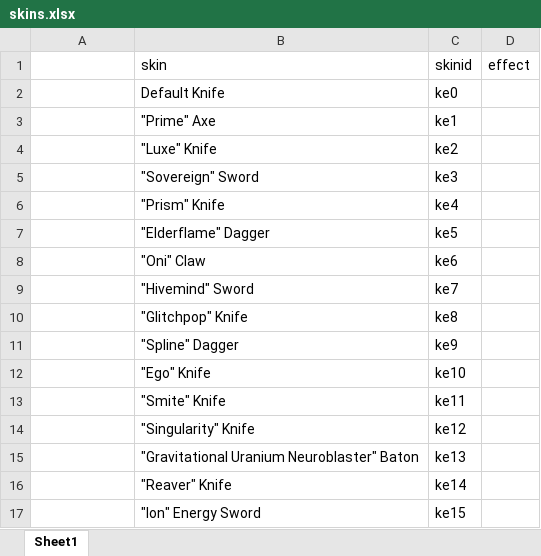
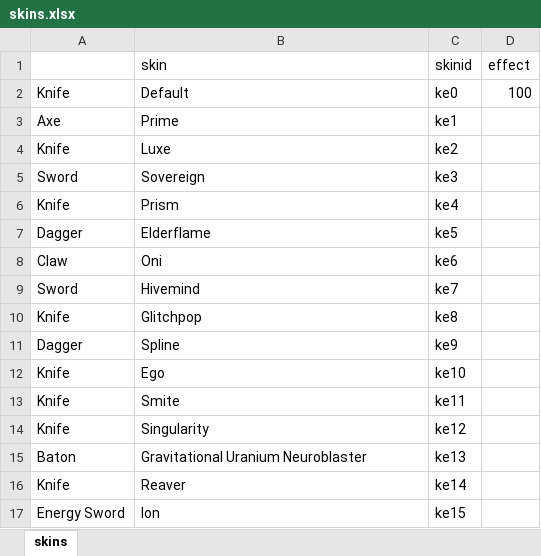
Before and after one commit to MaGNitGD/valoshopbot, an Excel workbook: ValoShop/skins.xlsx, sheet skins, drawn as a sheet; only a part is shown; values as stored, in another font and other column widths than the file's, no borders; the diff covers the shown part only; the diff names each change by its address in the sheet, - before the commit and + after, or states it on an @@ line.

```diff
--- a/ValoShop/skins.xlsx (sheet skins)
+++ b/ValoShop/skins.xlsx (sheet skins)
-sheet tab: Sheet1
+sheet tab: skins
-A2: (empty)
+A2: Knife
-B2 (skin): Default Knife
+B2 (skin): Default
-D2 (effect): (empty)
+D2 (effect): 100
-A3: (empty)
+A3: Axe
-B3 (skin): "Prime" Axe
+B3 (skin): Prime
-A4: (empty)
+A4: Knife
-B4 (skin): "Luxe" Knife
+B4 (skin): Luxe
-A5: (empty)
+A5: Sword
-B5 (skin): "Sovereign" Sword
+B5 (skin): Sovereign
-A6: (empty)
+A6: Knife
-B6 (skin): "Prism" Knife
+B6 (skin): Prism
-A7: (empty)
+A7: Dagger
-B7 (skin): "Elderflame" Dagger
+B7 (skin): Elderflame
-A8: (empty)
+A8: Claw
-B8 (skin): "Oni" Claw
+B8 (skin): Oni
-A9: (empty)
+A9: Sword
-B9 (skin): "Hivemind" Sword
+B9 (skin): Hivemind
-A10: (empty)
+A10: Knife
-B10 (skin): "Glitchpop" Knife
+B10 (skin): Glitchpop
-A11: (empty)
+A11: Dagger
-B11 (skin): "Spline" Dagger
+B11 (skin): Spline
-A12:A14: (empty)
+A12:A14: Knife
-B12 (skin): "Ego" Knife
+B12 (skin): Ego
-B13 (skin): "Smite" Knife
+B13 (skin): Smite
-B14 (skin): "Singularity" Knife
+B14 (skin): Singularity
-A15: (empty)
+A15: Baton
-B15 (skin): "Gravitational Uranium Neuroblaster" Baton
+B15 (skin): Gravitational Uranium Neuroblaster
-A16: (empty)
+A16: Knife
-B16 (skin): "Reaver" Knife
+B16 (skin): Reaver
-A17: (empty)
+A17: Energy Sword
-B17 (skin): "Ion" Energy Sword
+B17 (skin): Ion
```
Also changed, not shown: 747 edited cells elsewhere in this sheet, ValoShop/users.xlsx, 1 other file.
